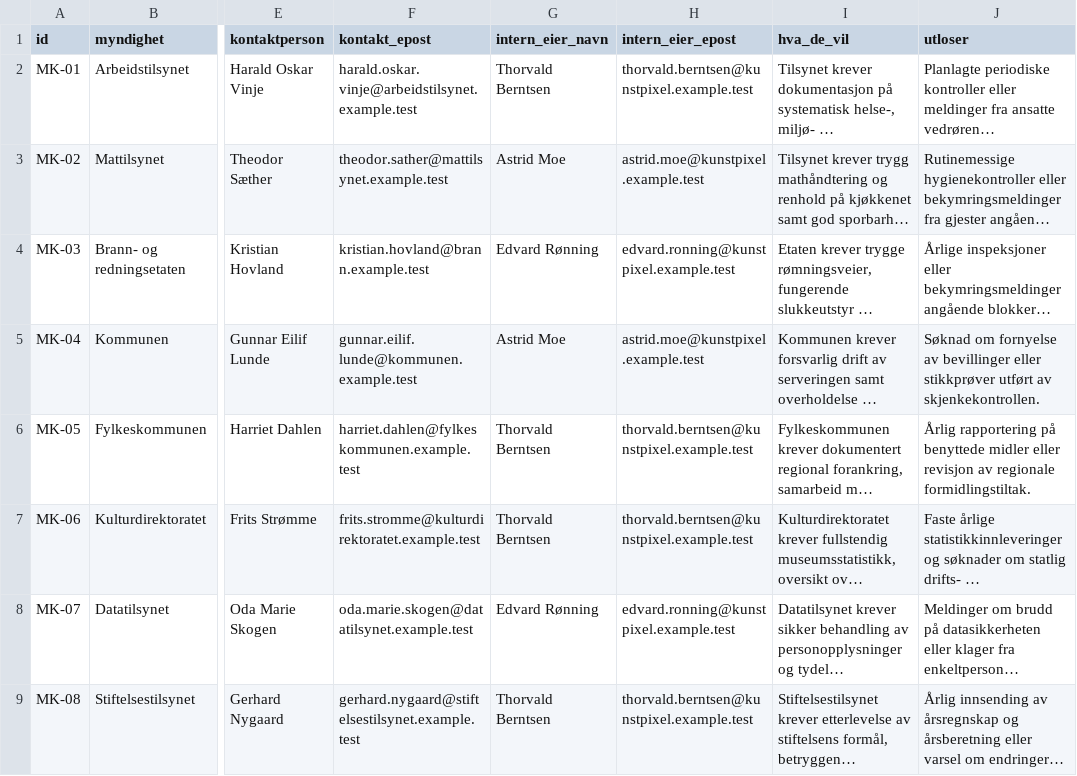
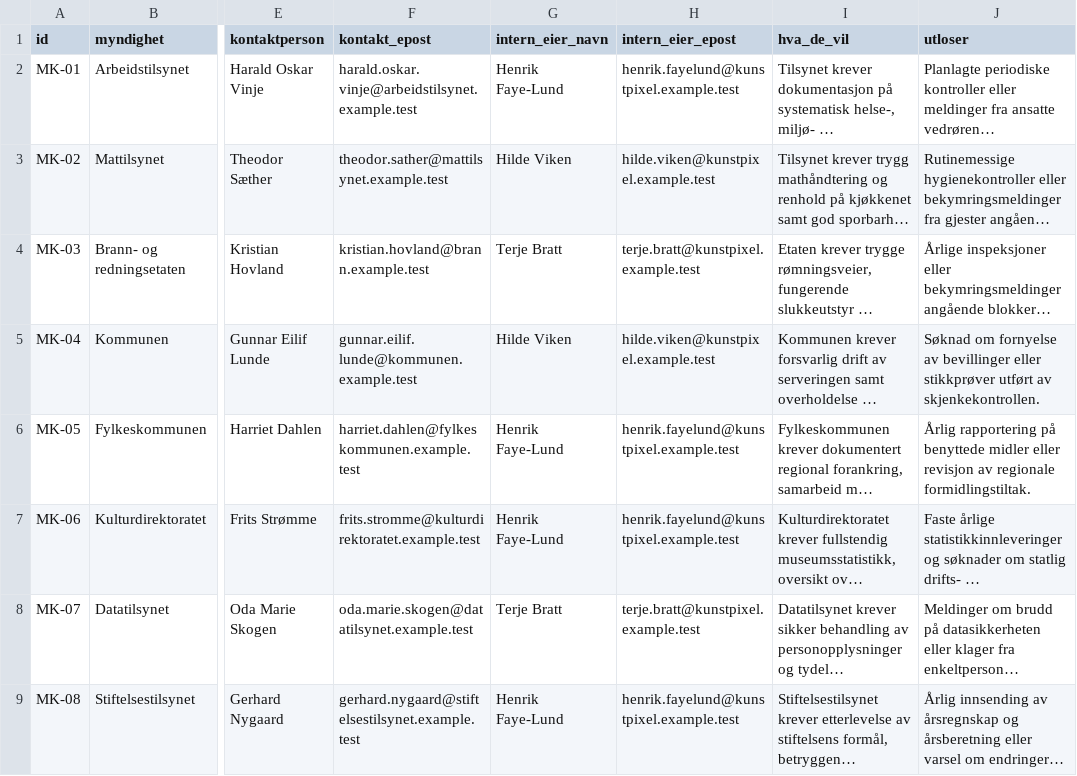
Before and after one commit to Luaze1985/Kunstpixel, a CSV file: 05_data/h5_myndighetskontakter.csv, drawn as a sheet; only a part is shown, gaps mark what is left out; long unchanged cells end in …; the diff names each change by its address in the sheet, - before the commit and + after, or states it on an @@ line.

```diff
--- a/05_data/h5_myndighetskontakter.csv
+++ b/05_data/h5_myndighetskontakter.csv
-G2 (intern_eier_navn): Thorvald Berntsen
+G2 (intern_eier_navn): Henrik Faye-Lund
-H2 (intern_eier_epost): thorvald.berntsen@kunstpixel.example.test
+H2 (intern_eier_epost): henrik.fayelund@kunstpixel.example.test
-G3 (intern_eier_navn): Astrid Moe
+G3 (intern_eier_navn): Hilde Viken
-H3 (intern_eier_epost): astrid.moe@kunstpixel.example.test
+H3 (intern_eier_epost): hilde.viken@kunstpixel.example.test
-G4 (intern_eier_navn): Edvard Rønning
+G4 (intern_eier_navn): Terje Bratt
-H4 (intern_eier_epost): edvard.ronning@kunstpixel.example.test
+H4 (intern_eier_epost): terje.bratt@kunstpixel.example.test
-G5 (intern_eier_navn): Astrid Moe
+G5 (intern_eier_navn): Hilde Viken
-H5 (intern_eier_epost): astrid.moe@kunstpixel.example.test
+H5 (intern_eier_epost): hilde.viken@kunstpixel.example.test
-G6:G7 (intern_eier_navn): Thorvald Berntsen
+G6:G7 (intern_eier_navn): Henrik Faye-Lund
-H6:H7 (intern_eier_epost): thorvald.berntsen@kunstpixel.example.test
+H6:H7 (intern_eier_epost): henrik.fayelund@kunstpixel.example.test
-G8 (intern_eier_navn): Edvard Rønning
+G8 (intern_eier_navn): Terje Bratt
-H8 (intern_eier_epost): edvard.ronning@kunstpixel.example.test
+H8 (intern_eier_epost): terje.bratt@kunstpixel.example.test
-G9 (intern_eier_navn): Thorvald Berntsen
+G9 (intern_eier_navn): Henrik Faye-Lund
-H9 (intern_eier_epost): thorvald.berntsen@kunstpixel.example.test
+H9 (intern_eier_epost): henrik.fayelund@kunstpixel.example.test
```
Also changed, not shown: 05_data/h5_historikk_2010_2026.csv, 14 other files.
